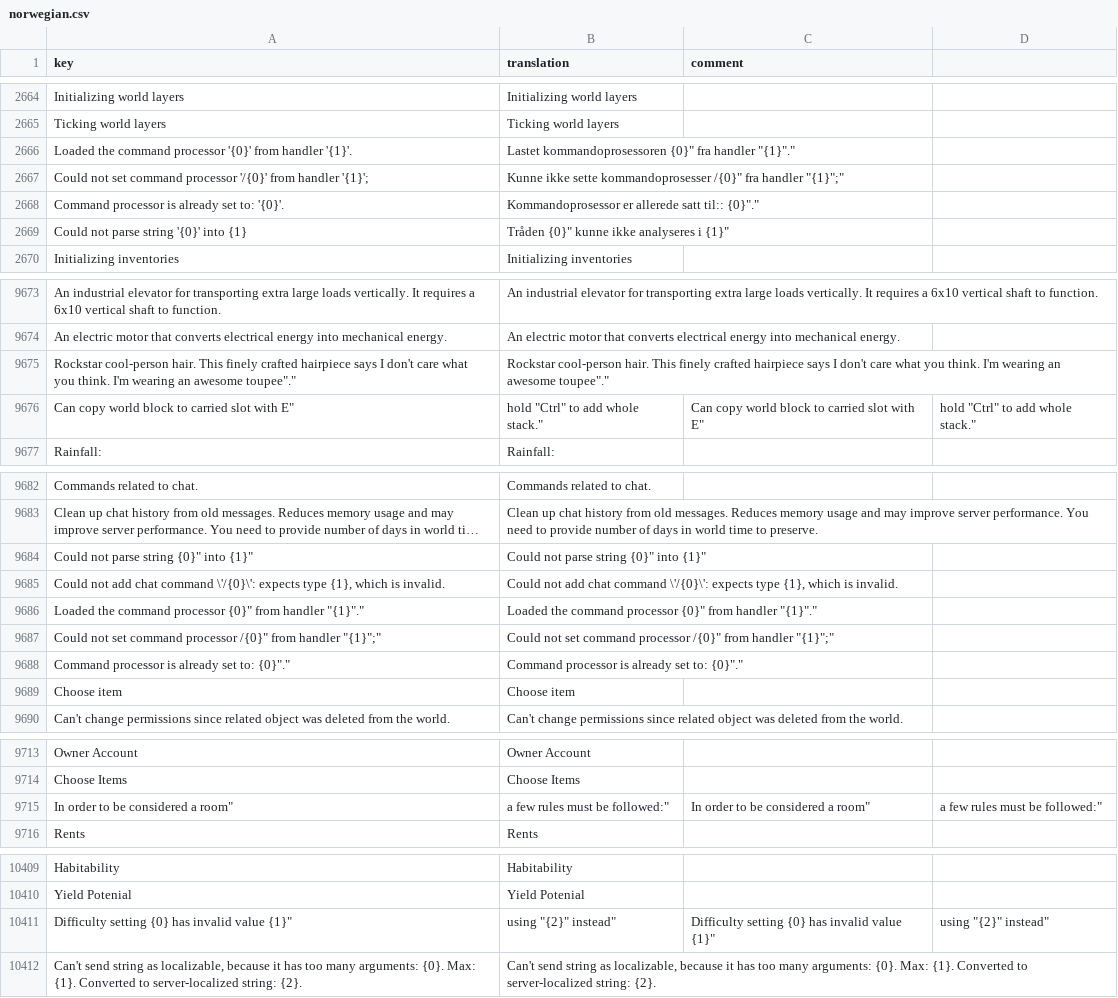
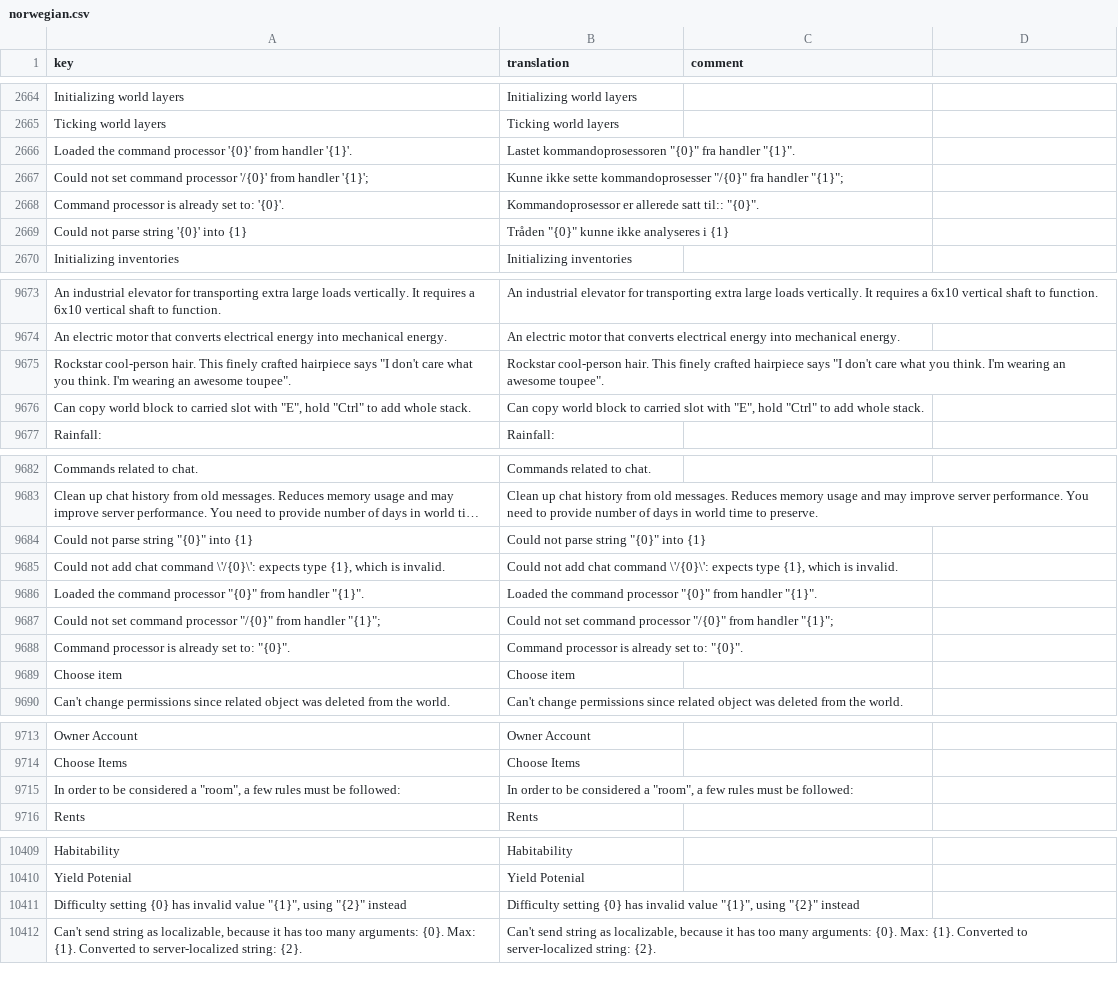
Before and after one commit to MichalSy/eco-game-translations, a CSV file: translations/core-game/norwegian.csv, drawn as a sheet; only a part is shown, gaps mark what is left out; long unchanged cells end in …; removed rows and columns are numbered as before the commit, all else as after; the diff covers the shown part only; the diff names each change by its address in the sheet, - before the commit and + after, or states it on an @@ line.

```diff
--- a/translations/core-game/norwegian.csv
+++ b/translations/core-game/norwegian.csv
-B2666 (translation): Lastet kommandoprosessoren {0}" fra handler "{1}"."
+B2666 (translation): Lastet kommandoprosessoren "{0}" fra handler "{1}".
-B2667 (translation): …sette kommandoprosesser /{0}" fra handler "{1}";"
+B2667 (translation): …sette kommandoprosesser "/{0}" fra handler "{1}";
-B2668 (translation): …satt til:: {0}"."
+B2668 (translation): …satt til:: "{0}".
-B2669 (translation): Tråden {0}" kunne ikke analyseres i {1}"
+B2669 (translation): Tråden "{0}" kunne ikke analyseres i {1}
-A9675 (key): …hairpiece says I don't care what you think. I'm wearing an awesome toupee"."
+A9675 (key): …hairpiece says "I don't care what you think. I'm wearing an awesome toupee".
-B9675 (translation): …hairpiece says I don't care what you think. I'm wearing an awesome toupee"."
+B9675 (translation): …hairpiece says "I don't care what you think. I'm wearing an awesome toupee".
-row 9676: Can copy world block to carried slot with E" | hold "Ctrl" to add whole stack." | Can copy world block to carried slot with E" | hold "Ctrl" to add whole stack."
+row 9676: Can copy world block to carried slot with "E", hold "Ctrl" to add whole stack. | Can copy world block to carried slot with "E", hold "Ctrl" to add whole stack.
-A9684 (key): Could not parse string {0}" into {1}"
+A9684 (key): Could not parse string "{0}" into {1}
-B9684 (translation): Could not parse string {0}" into {1}"
+B9684 (translation): Could not parse string "{0}" into {1}
-A9686 (key): …command processor {0}" from handler "{1}"."
+A9686 (key): …command processor "{0}" from handler "{1}".
-B9686 (translation): …command processor {0}" from handler "{1}"."
+B9686 (translation): …command processor "{0}" from handler "{1}".
-A9687 (key): …command processor /{0}" from handler "{1}";"
+A9687 (key): …command processor "/{0}" from handler "{1}";
-B9687 (translation): …command processor /{0}" from handler "{1}";"
+B9687 (translation): …command processor "/{0}" from handler "{1}";
-A9688 (key): Command processor is already set to: {0}"."
+A9688 (key): Command processor is already set to: "{0}".
-B9688 (translation): Command processor is already set to: {0}"."
+B9688 (translation): Command processor is already set to: "{0}".
-row 9715: In order to be considered a room" | a few rules must be followed:" | In order to be considered a room" | a few rules must be followed:"
+row 9715: In order to be considered a "room", a few rules must be followed: | In order to be considered a "room", a few rules must be followed:
-row 10411: Difficulty setting {0} has invalid value {1}" | using "{2}" instead" | Difficulty setting {0} has invalid value {1}" | using "{2}" instead"
+row 10411: Difficulty setting {0} has invalid value "{1}", using "{2}" instead | Difficulty setting {0} has invalid value "{1}", using "{2}" instead
```
Also changed, not shown: 25 edited cells elsewhere in this file, translations/core-game/brazilianportuguese.csv, translations/core-game/french.csv, 22 other files.
